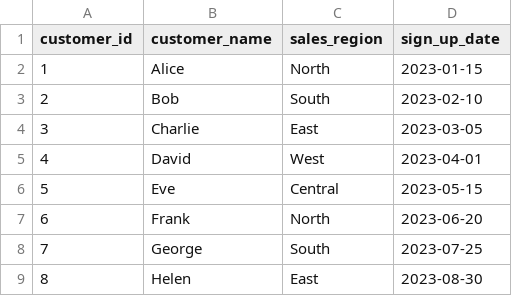
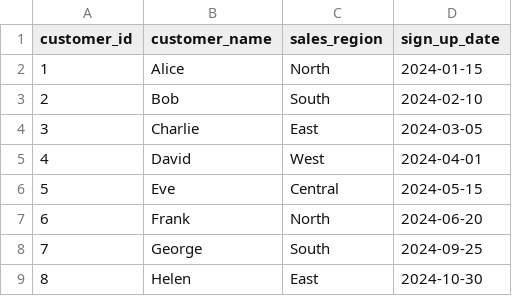
Before and after one commit to MarkPhamm/Clipboard-Case-Study, a CSV file: data/q2/customers.csv, drawn as a sheet.

Commit message:
update customer data

```diff
--- a/data/q2/customers.csv
+++ b/data/q2/customers.csv
@@ -1,9 +1,9 @@
 customer_id,customer_name,sales_region,sign_up_date
-1,Alice,North,2023-01-15
-2,Bob,South,2023-02-10
-3,Charlie,East,2023-03-05
-4,David,West,2023-04-01
-5,Eve,Central,2023-05-15
-6,Frank,North,2023-06-20
-7,George,South,2023-07-25
-8,Helen,East,2023-08-30
+1,Alice,North,2024-01-15
+2,Bob,South,2024-02-10
+3,Charlie,East,2024-03-05
+4,David,West,2024-04-01
+5,Eve,Central,2024-05-15
+6,Frank,North,2024-06-20
+7,George,South,2024-09-25
+8,Helen,East,2024-10-30
```
